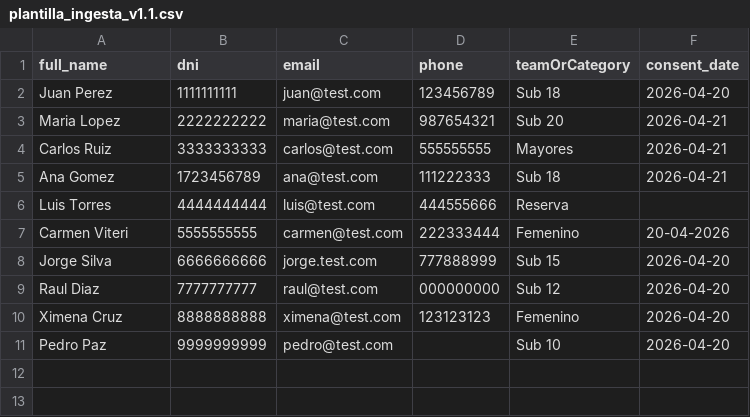
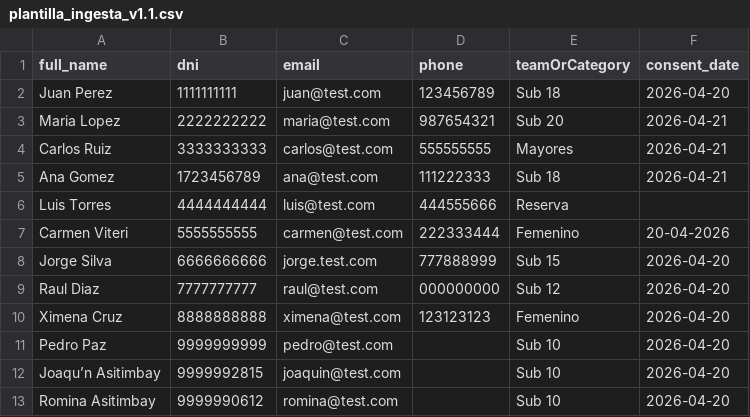
Before and after one commit to rdasitimbay/omnisport-ai, a CSV file: plantilla_ingesta_v1.1.csv, drawn as a sheet; the diff names each change by its address in the sheet, - before the commit and + after, or states it on an @@ line.

```diff
--- a/plantilla_ingesta_v1.1.csv
+++ b/plantilla_ingesta_v1.1.csv
+row 12: Joaqu’n Asitimbay | 9999992815 | joaquin@test.com |  | Sub 10 | 2026-04-20
+row 13: Romina Asitimbay | 9999990612 | romina@test.com |  | Sub 10 | 2026-04-20
```
Also changed, not shown: 28 other files.
